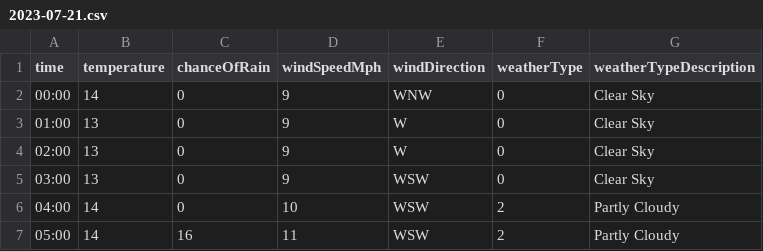
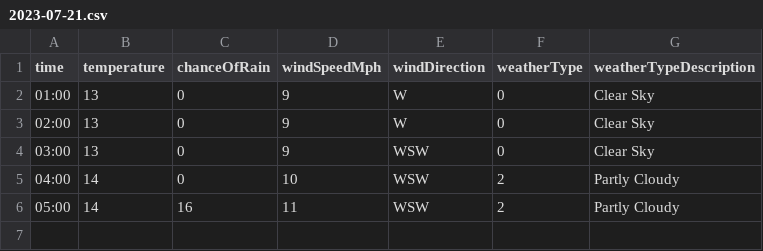
Before and after one commit to djcarter85/studland, a CSV file: _data/weather/2023-07-21.csv, drawn as a sheet.

Commit message:
d33864bf-ed4c-447d-b789-ab757b7b530b

```diff
--- a/_data/weather/2023-07-21.csv
+++ b/_data/weather/2023-07-21.csv
@@ -1,3 +1,2 @@
 time,temperature,chanceOfRain,windSpeedMph,windDirection,weatherType,weatherTypeDescription
-00:00,14,0,9,WNW,0,Clear Sky
 01:00,13,0,9,W,0,Clear Sky
```
